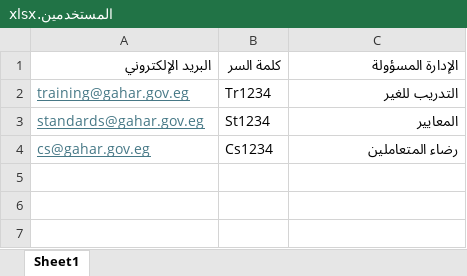
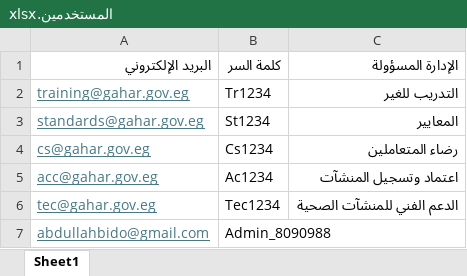
Before and after one commit to AbdouElsherif/GAHAR-KPI, an Excel workbook: المستخدمين.xlsx, sheet Sheet1, drawn as a sheet; values as stored, in another font and other column widths than the file's, no borders; the diff names each change by its address in the sheet, - before the commit and + after, or states it on an @@ line.

```diff
--- a/المستخدمين.xlsx (sheet Sheet1)
+++ b/المستخدمين.xlsx (sheet Sheet1)
+row 5: acc@gahar.gov.eg | Ac1234 | اعتماد وتسجيل المنشآت
+row 6: tec@gahar.gov.eg | Tec1234 | الدعم الفني للمنشآت الصحية
+row 7: abdullahbido@gmail.com | Admin_8090988
```
Also changed, not shown: 9 other files.
